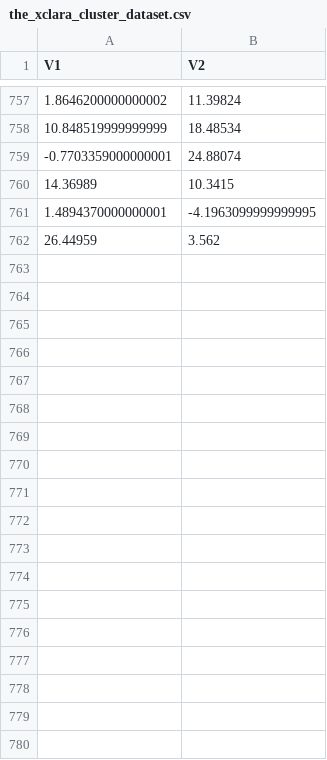
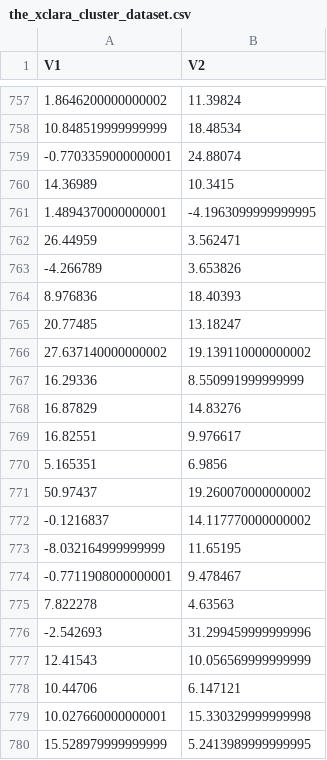
Before and after one commit to KAEVO/GolangMachineLearning, a CSV file: datasets/the_xclara_cluster_dataset.csv, drawn as a sheet; only a part is shown, gaps mark what is left out; the diff covers the shown part only.

```diff
--- a/datasets/the_xclara_cluster_dataset.csv
+++ b/datasets/the_xclara_cluster_dataset.csv
@@ -761,2 +761,20 @@ V1,V2
 1.4894370000000001,-4.1963099999999995
-26.44959,3.562
+26.44959,3.562471
+-4.266789,3.653826
+8.976836,18.40393
+20.77485,13.18247
+27.637140000000002,19.139110000000002
+16.29336,8.550991999999999
+16.87829,14.83276
+16.82551,9.976617
+5.165351,6.9856
+50.97437,19.260070000000002
+-0.1216837,14.117770000000002
+-8.032164999999999,11.65195
+-0.7711908000000001,9.478467
+7.822278,4.63563
+-2.542693,31.299459999999996
+12.41543,10.056569999999999
+10.44706,6.147121
+10.027660000000001,15.330329999999998
+15.528979999999999,5.2413989999999995
```
Also changed, not shown: 40 added rows elsewhere in this file.
